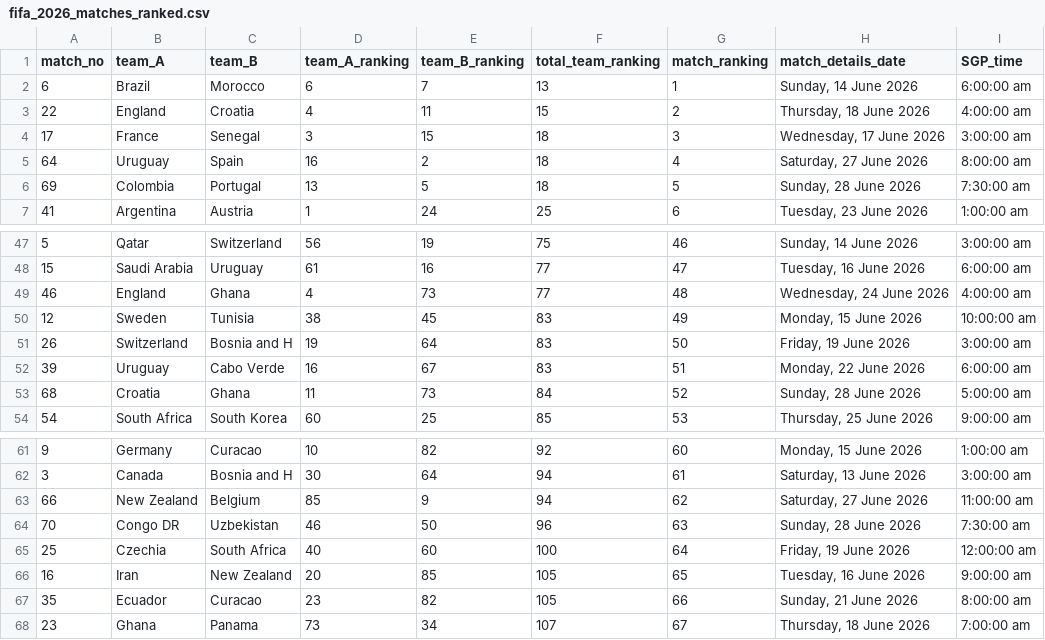
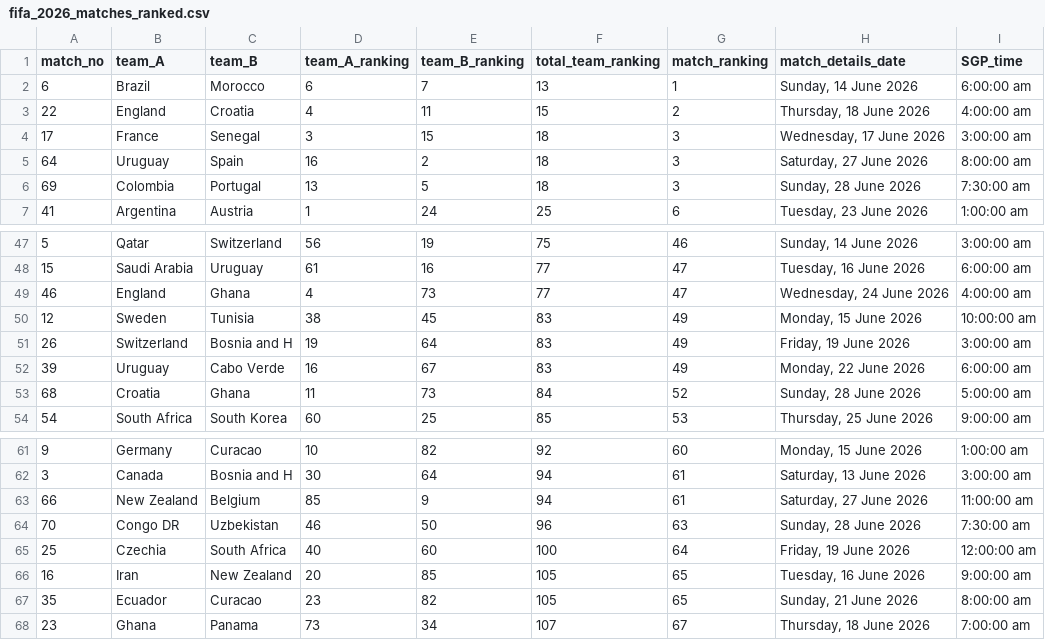
Before and after one commit to czhd-create/world_cup_2026, a CSV file: fifa_2026_matches_ranked.csv, drawn as a sheet; only a part is shown, gaps mark what is left out; the diff covers the shown part only.

Commit message:
Update fifa_2026_matches_ranked.csv
When "total_team_ranking" has equal values, the match_ranking is equal.

```diff
--- a/fifa_2026_matches_ranked.csv
+++ b/fifa_2026_matches_ranked.csv
@@ -4,4 +4,4 @@ match_no,team_A,team_B,team_A_ranking,team_B_ranking,total_team_ranking,match_ra
 17,France,Senegal,3,15,18,3,"Wednesday, 17 June 2026",  3:00:00 am
-64,Uruguay,Spain,16,2,18,4,"Saturday, 27 June 2026",  8:00:00 am
-69,Colombia,Portugal,13,5,18,5,"Sunday, 28 June 2026",  7:30:00 am
+64,Uruguay,Spain,16,2,18,3,"Saturday, 27 June 2026",  8:00:00 am
+69,Colombia,Portugal,13,5,18,3,"Sunday, 28 June 2026",  7:30:00 am
 41,Argentina,Austria,1,24,25,6,"Tuesday, 23 June 2026",  1:00:00 am
@@ -48,6 +48,6 @@ match_no,team_A,team_B,team_A_ranking,team_B_ranking,total_team_ranking,match_ra
 15,Saudi Arabia,Uruguay,61,16,77,47,"Tuesday, 16 June 2026",  6:00:00 am
-46,England,Ghana,4,73,77,48,"Wednesday, 24 June 2026",  4:00:00 am
+46,England,Ghana,4,73,77,47,"Wednesday, 24 June 2026",  4:00:00 am
 12,Sweden,Tunisia,38,45,83,49,"Monday, 15 June 2026", 10:00:00 am
-26,Switzerland,Bosnia and H,19,64,83,50,"Friday, 19 June 2026",  3:00:00 am
-39,Uruguay,Cabo Verde,16,67,83,51,"Monday, 22 June 2026",  6:00:00 am
+26,Switzerland,Bosnia and H,19,64,83,49,"Friday, 19 June 2026",  3:00:00 am
+39,Uruguay,Cabo Verde,16,67,83,49,"Monday, 22 June 2026",  6:00:00 am
 68,Croatia,Ghana,11,73,84,52,"Sunday, 28 June 2026",  5:00:00 am
@@ -62,3 +62,3 @@ match_no,team_A,team_B,team_A_ranking,team_B_ranking,total_team_ranking,match_ra
 3,Canada,Bosnia and H,30,64,94,61,"Saturday, 13 June 2026",  3:00:00 am
-66,New Zealand,Belgium,85,9,94,62,"Saturday, 27 June 2026", 11:00:00 am
+66,New Zealand,Belgium,85,9,94,61,"Saturday, 27 June 2026", 11:00:00 am
 70,Congo DR,Uzbekistan,46,50,96,63,"Sunday, 28 June 2026",  7:30:00 am
@@ -66,3 +66,3 @@ match_no,team_A,team_B,team_A_ranking,team_B_ranking,total_team_ranking,match_ra
 16,Iran,New Zealand,20,85,105,65,"Tuesday, 16 June 2026",  9:00:00 am
-35,Ecuador,Curacao,23,82,105,66,"Sunday, 21 June 2026",  8:00:00 am
+35,Ecuador,Curacao,23,82,105,65,"Sunday, 21 June 2026",  8:00:00 am
 23,Ghana,Panama,73,34,107,67,"Thursday, 18 June 2026",  7:00:00 am
```
Also changed, not shown: 10 edited cells elsewhere in this file.
